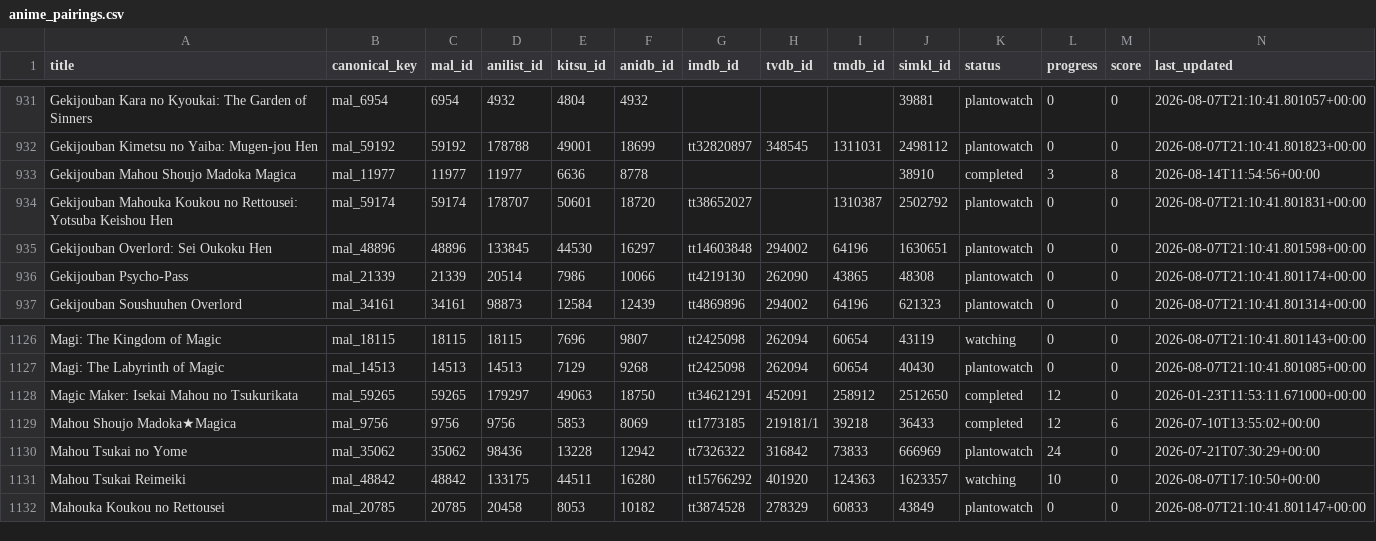
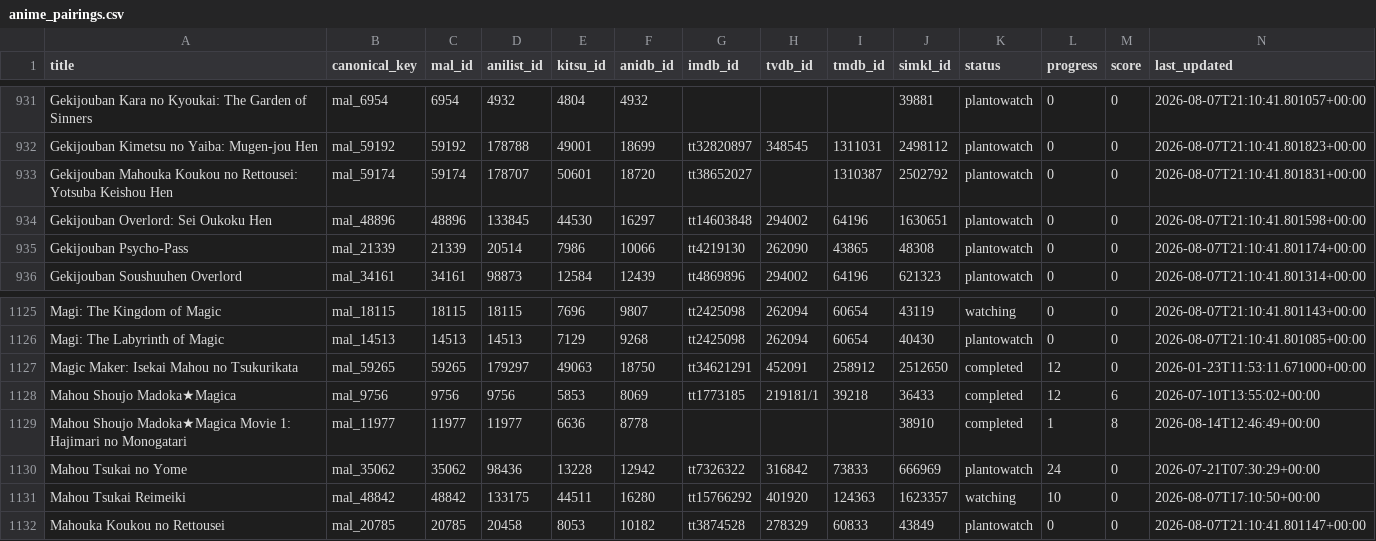
Before and after one commit to dreaming144/anime-sync, a CSV file: anime_pairings.csv, drawn as a sheet; only a part is shown, gaps mark what is left out; removed rows and columns are numbered as before the commit, all else as after; rows hold the shown columns only; the diff names each change by its address in the sheet, - before the commit and + after, or states it on an @@ line.

```diff
--- a/anime_pairings.csv
+++ b/anime_pairings.csv
-row 933: Gekijouban Mahou Shoujo Madoka Magica | mal_11977 | 11977 | 11977 | 6636 | 8778 |  |  |  | 38910 | completed | 3 | 8 | 2026-08-14T11:54:56+00:00
+row 1129: Mahou Shoujo Madoka★Magica Movie 1: Hajimari no Monogatari | mal_11977 | 11977 | 11977 | 6636 | 8778 |  |  |  | 38910 | completed | 1 | 8 | 2026-08-14T12:46:49+00:00
```
Also changed, not shown: 3 other files.
